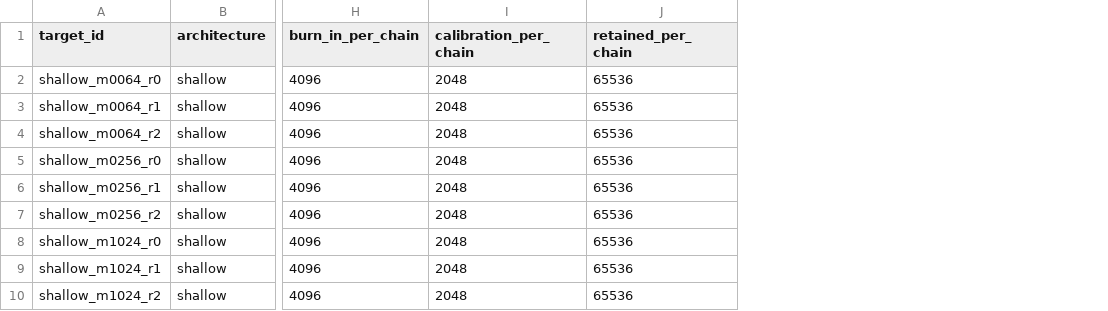
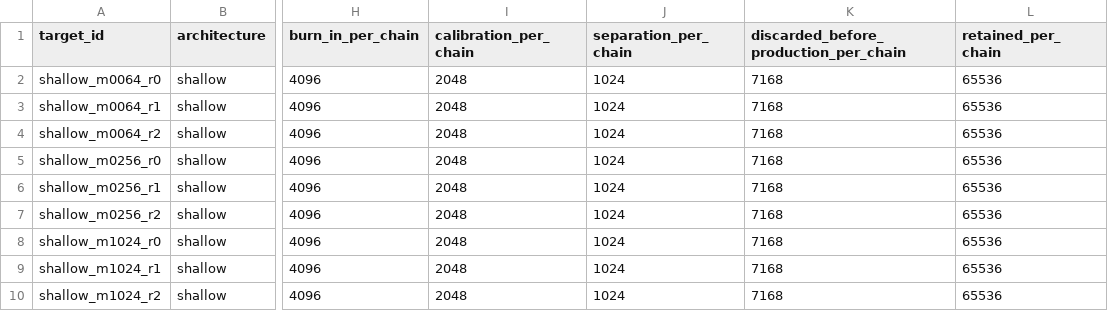
Before and after one commit to NalinTiwary/Width-Scaling-Posterior-Geometry, a CSV file: results/final_geometry/paper_cleanup/tables/reference_chain_diagnostics.csv, drawn as a sheet; only a part is shown, gaps mark what is left out; the diff names each change by its address in the sheet, - before the commit and + after, or states it on an @@ line.

```diff
--- a/results/final_geometry/paper_cleanup/tables/reference_chain_diagnostics.csv
+++ b/results/final_geometry/paper_cleanup/tables/reference_chain_diagnostics.csv
+column J (separation_per_chain), rows 2-10: all 1024
+column K, rows 1-10: discarded_before_production_per_chain | 7168 | 7168 | 7168 | 7168 | 7168 | 7168 | 7168 | 7168 | 7168
```
Also changed, not shown: 1 other file.
